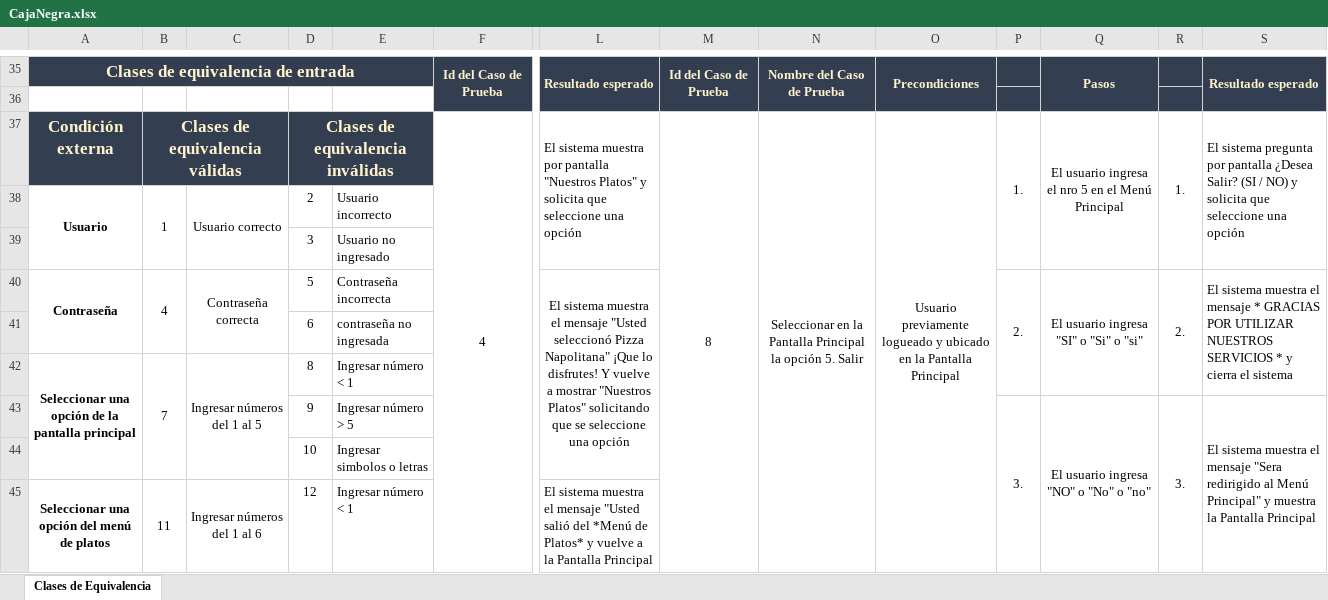
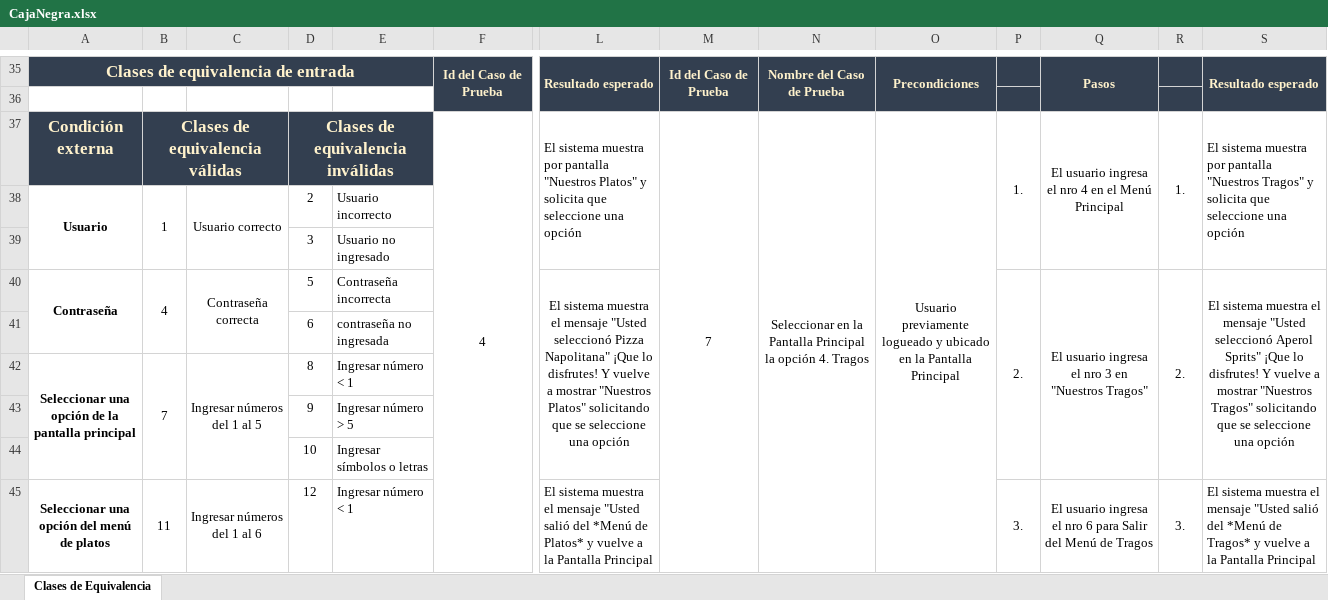
Before and after one commit to elavincho/TestingCajaNegra, an Excel workbook: CajaNegra.xlsx, sheet Clases de Equivalencia, drawn as a sheet; only a part is shown, gaps mark what is left out; values as stored, in another font and other column widths than the file's, no borders; charts and pictures not drawn; removed rows and columns are numbered as before the commit, all else as after; rows hold the shown columns only; the diff covers the shown part only; the diff names each change by its address in the sheet, - before the commit and + after, or states it on an @@ line.

```diff
--- a/CajaNegra.xlsx (sheet Clases de Equivalencia)
+++ b/CajaNegra.xlsx (sheet Clases de Equivalencia)
-M37: 8
+M37: 7
-M37:M53 merged
+M37:M59 merged
-N37: …la opción 5. Salir
+N37: …la opción 4. Tragos
-N37:N53 merged
+N37:N59 merged
-O37:O53 merged
+O37:O59 merged
-Q37: …el nro 5 en el…
+Q37: …el nro 4 en el…
-S37: El sistema pregunta por pantalla ¿Desea Salir? (SI / NO) y solicita…
+S37: El sistema muestra por pantalla "Nuestros Tragos" y solicita…
-P40:P42 merged
+P40:P44 merged
-Q40: El usuario ingresa "SI" o "Si" o "si"
+Q40: El usuario ingresa el nro 3 en "Nuestros Tragos"
-Q40:Q42 merged
+Q40:Q44 merged
-R40:R42 merged
+R40:R44 merged
-S40: …el mensaje * GRACIAS POR UTILIZAR NUESTROS SERVICIOS * y cierra el sistema
+S40: …el mensaje "Usted seleccionó Aperol Sprits" ¡Que lo disfrutes! Y vuelve a mostrar "Nuestros Tragos" solicitando que se seleccione una opción
-S40 alignment: left
+S40 alignment: center
-S40:S42 merged
+S40:S44 merged
-row 43:  |  |  | 9 | Ingresar número > 5 |  |  |  |  |  | 3. | El usuario ingresa "NO" o "No" o "no" | 3. | El sistema muestra el mensaje "Sera redirigido al Menú Principal" y muestra la Pantalla Principal
+row 43:  |  |  | 9 | Ingresar número > 5
-E44: Ingresar simbolos o letras
+E44: Ingresar símbolos o letras
-P45: (empty)
+P45: 3.
+P45:P47 merged
-Q45: (empty)
+Q45: El usuario ingresa el nro 6 para Salir del Menú de Tragos
+Q45:Q47 merged
-R45: (empty)
+R45: 3.
+R45:R47 merged
-S45: (empty)
+S45: El sistema muestra el mensaje "Usted salió del *Menú de Tragos* y vuelve a la Pantalla Principal
+S45:S47 merged
```
Also changed, not shown: 24 added rows, 20 removed rows, 49 edited cells, cell formats and merged cells elsewhere in this sheet, charts or pictures, 4 other files.
